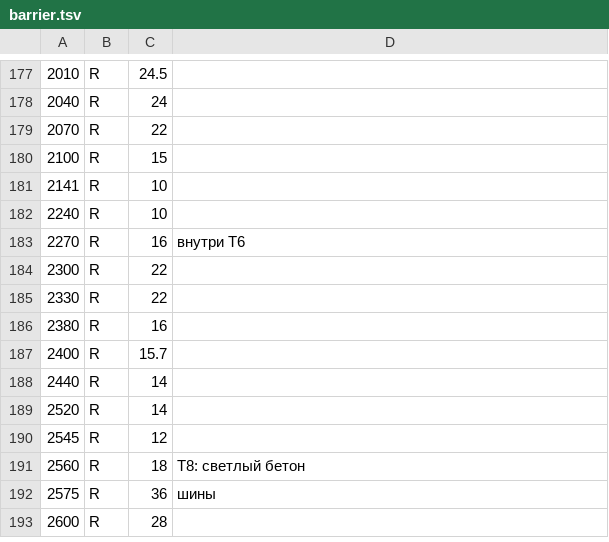
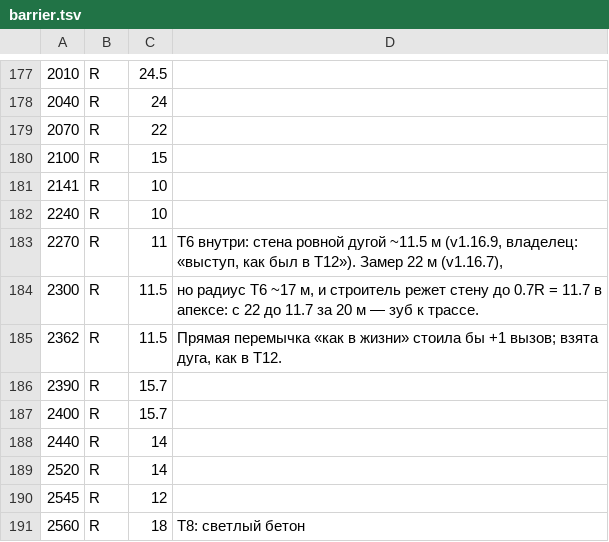
Before and after one commit to lapsar/apex26, a TSV file: tools/hungaroring-scan/barrier.tsv, drawn as a sheet; only a part is shown, gaps mark what is left out; the shorter side is filled out with more unchanged rows.

```diff
--- a/tools/hungaroring-scan/barrier.tsv
+++ b/tools/hungaroring-scan/barrier.tsv
@@ -182,6 +182,6 @@
 2240	R	10
-2270	R	16	внутри T6
-2300	R	22
-2330	R	22
-2380	R	16
+2270	R	11	T6 внутри: стена ровной дугой ~11.5 м (v1.16.9, владелец: «выступ, как был в T12»). Замер 22 м (v1.16.7),
+2300	R	11.5	но радиус T6 ~17 м, и строитель режет стену до 0.7R = 11.7 в апексе: с 22 до 11.7 за 20 м — зуб к трассе.
+2362	R	11.5	Прямая перемычка «как в жизни» стоила бы +1 вызов; взята дуга, как в T12.
+2390	R	15.7
 2400	R	15.7
```
Also changed, not shown: 8 other files.
